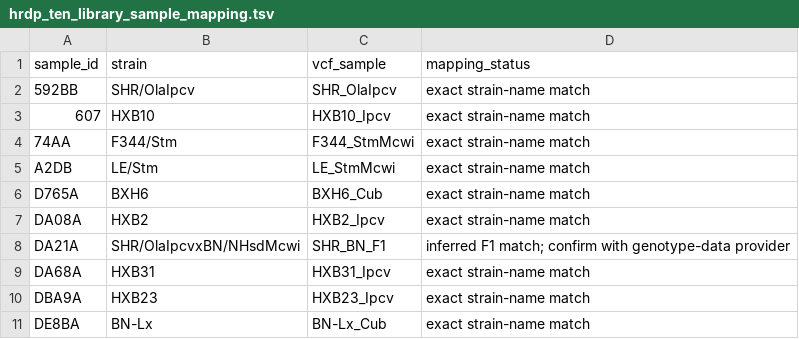
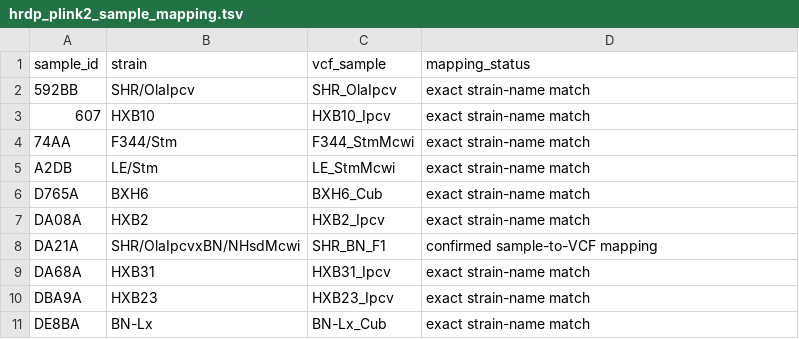
Before and after one commit to distilledchild/enhancer, a TSV file: r_files/revision/hrdp_genotype_diversity/results/plink2_primary/hrdp_plink2_sample_mapping.tsv (was r_files/revision/hrdp_genotype_diversity/results/hrdp_ten_library_sample_mapping.tsv), drawn as a sheet.

Commit message:
Consolidate HRDP genotype diversity analysis

```diff
--- a/r_files/revision/hrdp_genotype_diversity/results/hrdp_ten_library_sample_mapping.tsv
+++ b/r_files/revision/hrdp_genotype_diversity/results/plink2_primary/hrdp_plink2_sample_mapping.tsv
@@ -7,3 +7,3 @@ D765A	BXH6	BXH6_Cub	exact strain-name match
 DA08A	HXB2	HXB2_Ipcv	exact strain-name match
-DA21A	SHR/OlaIpcvxBN/NHsdMcwi	SHR_BN_F1	inferred F1 match; confirm with genotype-data provider
+DA21A	SHR/OlaIpcvxBN/NHsdMcwi	SHR_BN_F1	confirmed sample-to-VCF mapping
 DA68A	HXB31	HXB31_Ipcv	exact strain-name match
```
Also changed, not shown: 36 other files.
